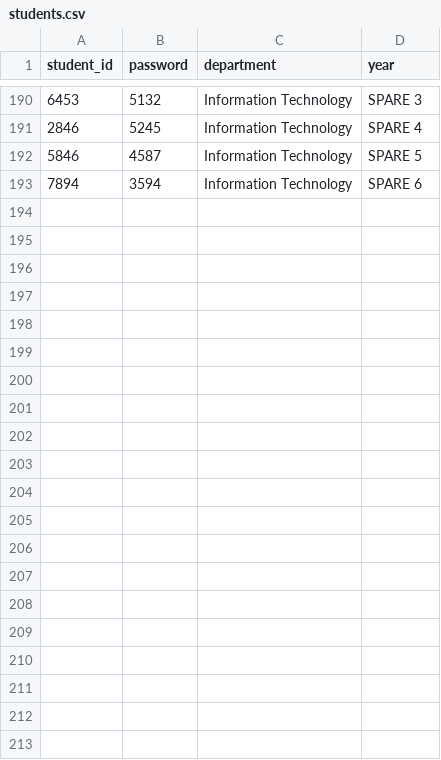
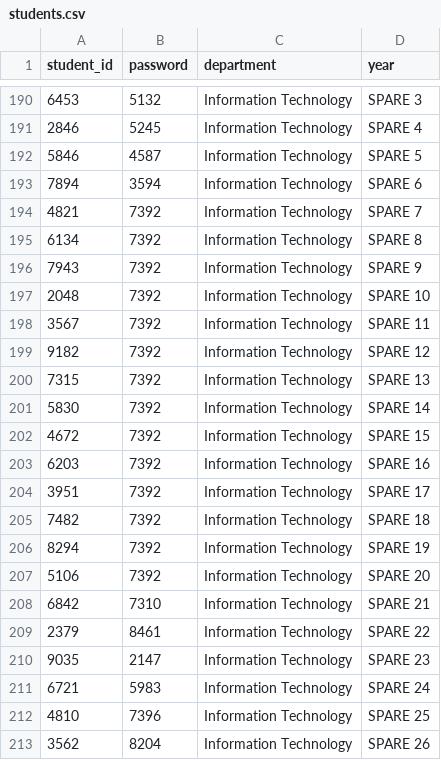
Before and after one commit to mssanjay-Tech/voting-app, a CSV file: data/students.csv, drawn as a sheet; only a part is shown, gaps mark what is left out; the diff names each change by its address in the sheet, - before the commit and + after, or states it on an @@ line.

Commit message:
Update students.csv with new student data

```diff
--- a/data/students.csv
+++ b/data/students.csv
+row 194: 4821 | 7392 | Information Technology | SPARE 7
+row 195: 6134 | 7392 | Information Technology | SPARE 8
+row 196: 7943 | 7392 | Information Technology | SPARE 9
+row 197: 2048 | 7392 | Information Technology | SPARE 10
+row 198: 3567 | 7392 | Information Technology | SPARE 11
+row 199: 9182 | 7392 | Information Technology | SPARE 12
+row 200: 7315 | 7392 | Information Technology | SPARE 13
+row 201: 5830 | 7392 | Information Technology | SPARE 14
+row 202: 4672 | 7392 | Information Technology | SPARE 15
+row 203: 6203 | 7392 | Information Technology | SPARE 16
+row 204: 3951 | 7392 | Information Technology | SPARE 17
+row 205: 7482 | 7392 | Information Technology | SPARE 18
+row 206: 8294 | 7392 | Information Technology | SPARE 19
+row 207: 5106 | 7392 | Information Technology | SPARE 20
+row 208: 6842 | 7310 | Information Technology | SPARE 21
+row 209: 2379 | 8461 | Information Technology | SPARE 22
+row 210: 9035 | 2147 | Information Technology | SPARE 23
+row 211: 6721 | 5983 | Information Technology | SPARE 24
+row 212: 4810 | 7396 | Information Technology | SPARE 25
+row 213: 3562 | 8204 | Information Technology | SPARE 26
```
